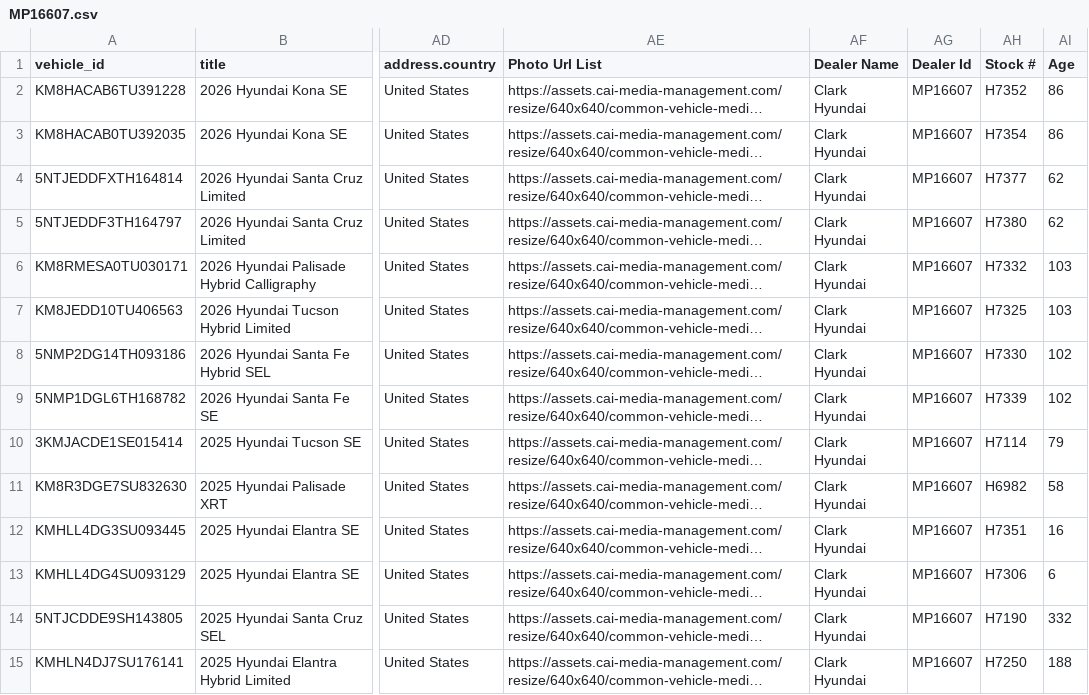
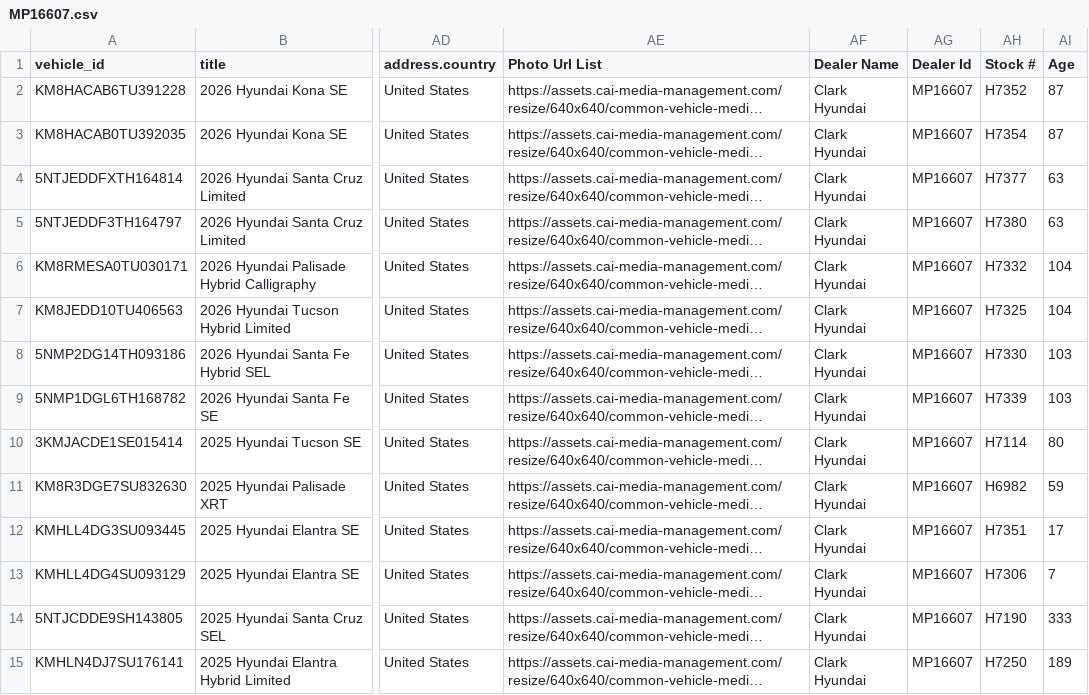
Before and after one commit to BabakRosewater/inventory_history, a CSV file: data/latest/MP16607.csv, drawn as a sheet; only a part is shown, gaps mark what is left out; long unchanged cells end in …; the diff covers the shown part only; the diff names each change by its address in the sheet, - before the commit and + after, or states it on an @@ line.

```diff
--- a/data/latest/MP16607.csv
+++ b/data/latest/MP16607.csv
-AI2:AI3 (Age): 86
+AI2:AI3 (Age): 87
-AI4:AI5 (Age): 62
+AI4:AI5 (Age): 63
-AI6:AI7 (Age): 103
+AI6:AI7 (Age): 104
-AI8:AI9 (Age): 102
+AI8:AI9 (Age): 103
-AI10 (Age): 79
+AI10 (Age): 80
-AI11 (Age): 58
+AI11 (Age): 59
-AI12 (Age): 16
+AI12 (Age): 17
-AI13 (Age): 6
+AI13 (Age): 7
-AI14 (Age): 332
+AI14 (Age): 333
-AI15 (Age): 188
+AI15 (Age): 189
```
Also changed, not shown: 101 edited cells elsewhere in this file, data/latest/app_ready.csv, data/manifest.csv, 3 other files.
